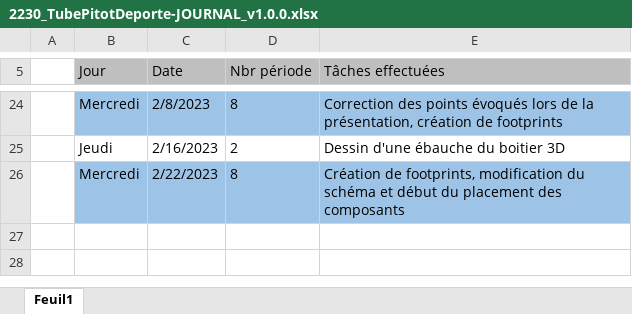
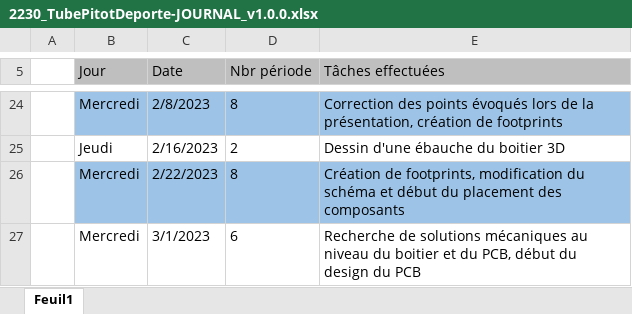
Before and after one commit to Belprot/2230_TubePitotDeporte_v1.0.0, an Excel workbook: doc/2230_TubePitotDeporte-JOURNAL_v1.0.0.xlsx, sheet Feuil1, drawn as a sheet; only a part is shown, gaps mark what is left out; values as stored, in another font and other column widths than the file's, no borders; the diff names each change by its address in the sheet, - before the commit and + after, or states it on an @@ line.

```diff
--- a/doc/2230_TubePitotDeporte-JOURNAL_v1.0.0.xlsx (sheet Feuil1)
+++ b/doc/2230_TubePitotDeporte-JOURNAL_v1.0.0.xlsx (sheet Feuil1)
+row 27:  | Mercredi | 3/1/2023 | 6 | Recherche de solutions mécaniques au niveau du boitier et du PCB, début du design du PCB
```
Also changed, not shown: doc/2230_TubePitotDeporte-PLANNING_v1.0.0.xlsx, 50 other files.
